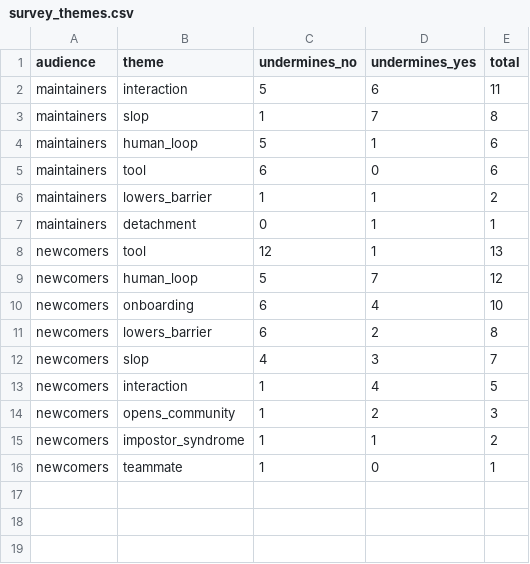
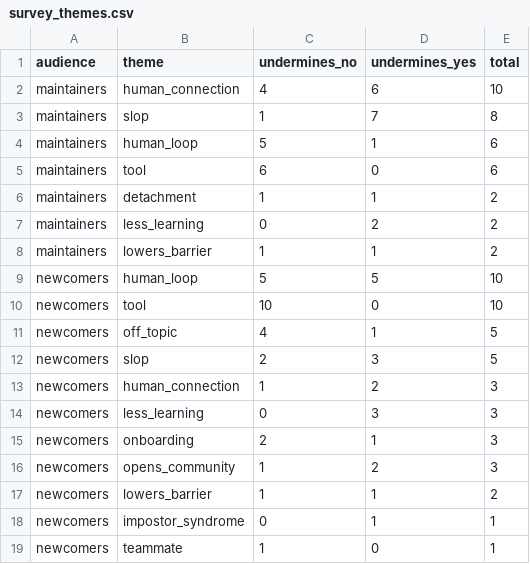
Before and after one commit to viictor1/Analise-IA-em-open-source, a CSV file: results_survey/survey_themes.csv, drawn as a sheet.

```diff
--- a/results_survey/survey_themes.csv
+++ b/results_survey/survey_themes.csv
@@ -1,3 +1,3 @@
 audience,theme,undermines_no,undermines_yes,total
-maintainers,interaction,5,6,11
+maintainers,human_connection,4,6,10
 maintainers,slop,1,7,8
@@ -5,12 +5,15 @@ maintainers,human_loop,5,1,6
 maintainers,tool,6,0,6
+maintainers,detachment,1,1,2
+maintainers,less_learning,0,2,2
 maintainers,lowers_barrier,1,1,2
-maintainers,detachment,0,1,1
-newcomers,tool,12,1,13
-newcomers,human_loop,5,7,12
-newcomers,onboarding,6,4,10
-newcomers,lowers_barrier,6,2,8
-newcomers,slop,4,3,7
-newcomers,interaction,1,4,5
+newcomers,human_loop,5,5,10
+newcomers,tool,10,0,10
+newcomers,off_topic,4,1,5
+newcomers,slop,2,3,5
+newcomers,human_connection,1,2,3
+newcomers,less_learning,0,3,3
+newcomers,onboarding,2,1,3
 newcomers,opens_community,1,2,3
-newcomers,impostor_syndrome,1,1,2
+newcomers,lowers_barrier,1,1,2
+newcomers,impostor_syndrome,0,1,1
 newcomers,teammate,1,0,1
```
Also changed, not shown: results_survey/survey_codebook.csv, results_survey/survey_open_answers.csv, 1 other file.
